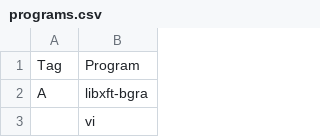
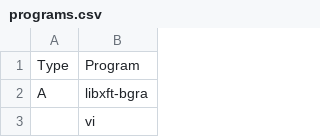
Before and after one commit to x1nigo/ix, a CSV file: programs.csv, drawn as a sheet; only a part is shown.

Commit message:
Update programs.csv

```diff
--- a/programs.csv
+++ b/programs.csv
@@ -1,2 +1,2 @@
-Tag,Program
+Type,Program
 A,libxft-bgra
```
